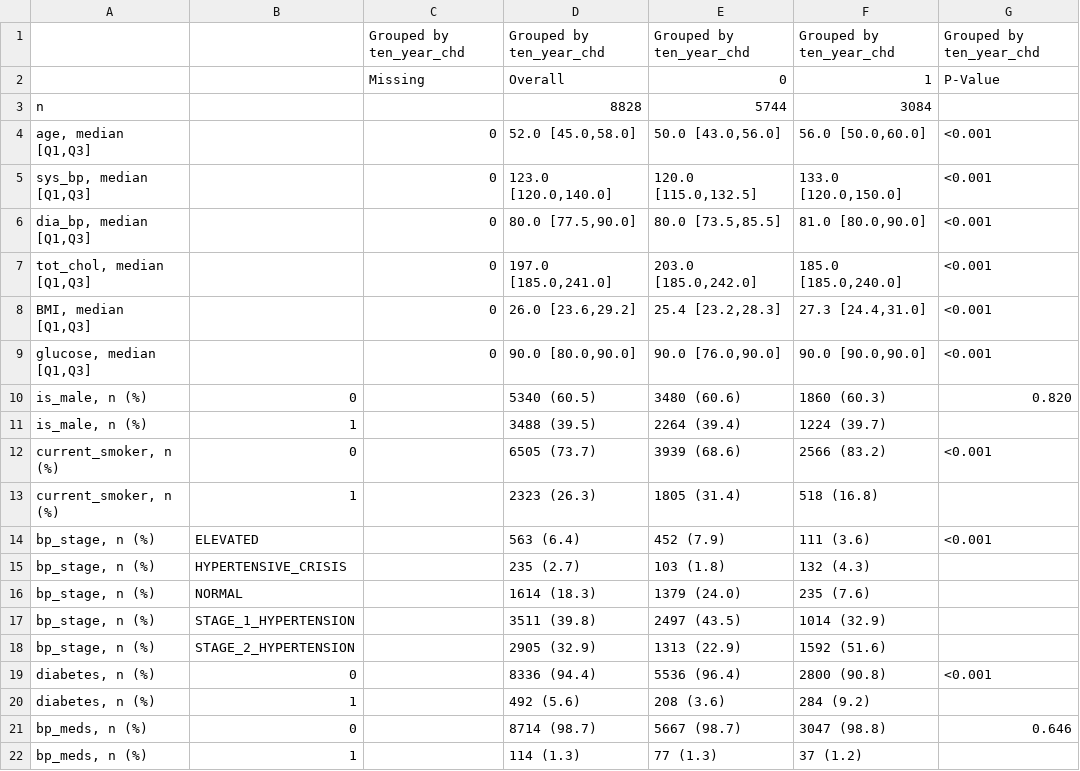
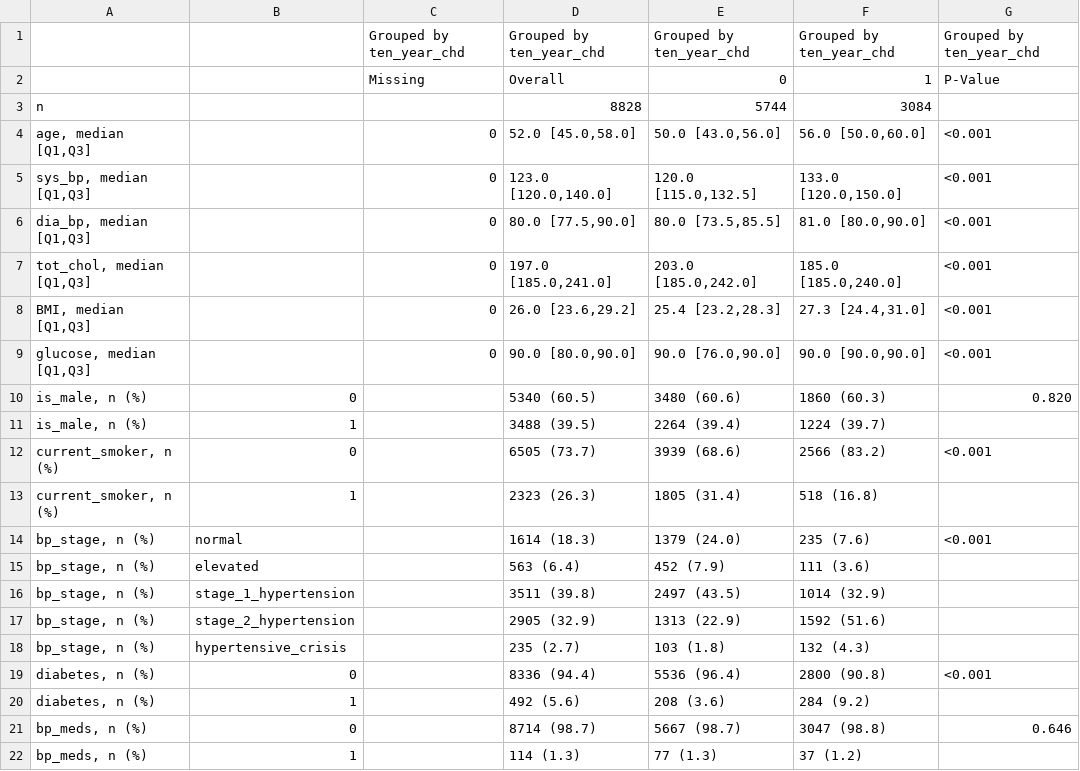
Before and after one commit to darrelle142/hust-it5425-biomed-lakehouse, a CSV file: reports/tables/table1.csv, drawn as a sheet.

```diff
--- a/reports/tables/table1.csv
+++ b/reports/tables/table1.csv
@@ -13,7 +13,7 @@ n,,,8828,5744,3084,
 "current_smoker, n (%)",1,,2323 (26.3),1805 (31.4),518 (16.8),
-"bp_stage, n (%)",ELEVATED,,563 (6.4),452 (7.9),111 (3.6),<0.001
-"bp_stage, n (%)",HYPERTENSIVE_CRISIS,,235 (2.7),103 (1.8),132 (4.3),
-"bp_stage, n (%)",NORMAL,,1614 (18.3),1379 (24.0),235 (7.6),
-"bp_stage, n (%)",STAGE_1_HYPERTENSION,,3511 (39.8),2497 (43.5),1014 (32.9),
-"bp_stage, n (%)",STAGE_2_HYPERTENSION,,2905 (32.9),1313 (22.9),1592 (51.6),
+"bp_stage, n (%)",normal,,1614 (18.3),1379 (24.0),235 (7.6),<0.001
+"bp_stage, n (%)",elevated,,563 (6.4),452 (7.9),111 (3.6),
+"bp_stage, n (%)",stage_1_hypertension,,3511 (39.8),2497 (43.5),1014 (32.9),
+"bp_stage, n (%)",stage_2_hypertension,,2905 (32.9),1313 (22.9),1592 (51.6),
+"bp_stage, n (%)",hypertensive_crisis,,235 (2.7),103 (1.8),132 (4.3),
 "diabetes, n (%)",0,,8336 (94.4),5536 (96.4),2800 (90.8),<0.001
```
Also changed, not shown: 5 other files.
